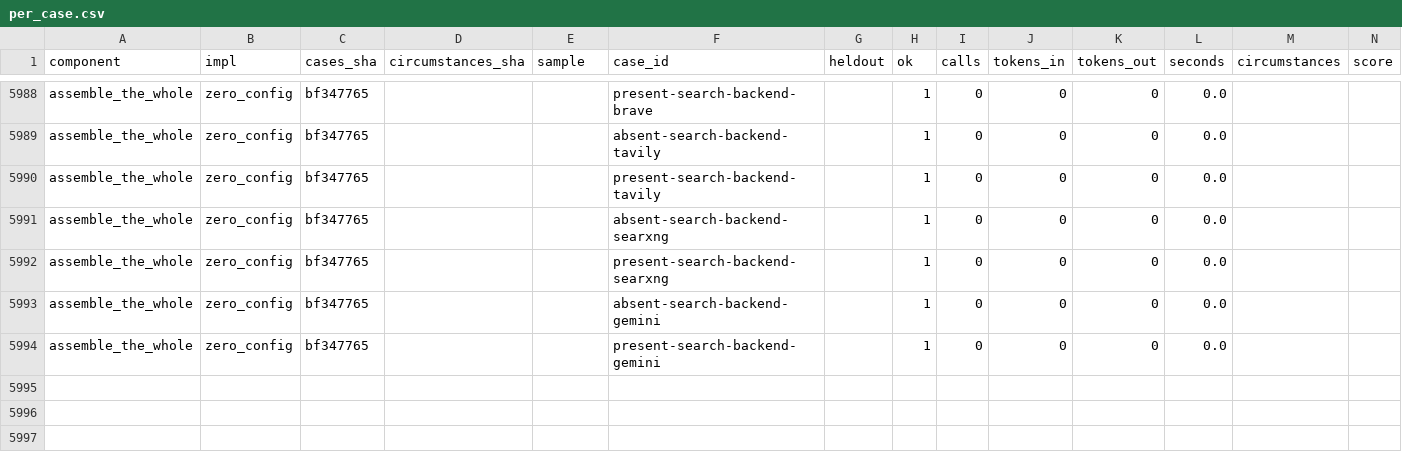
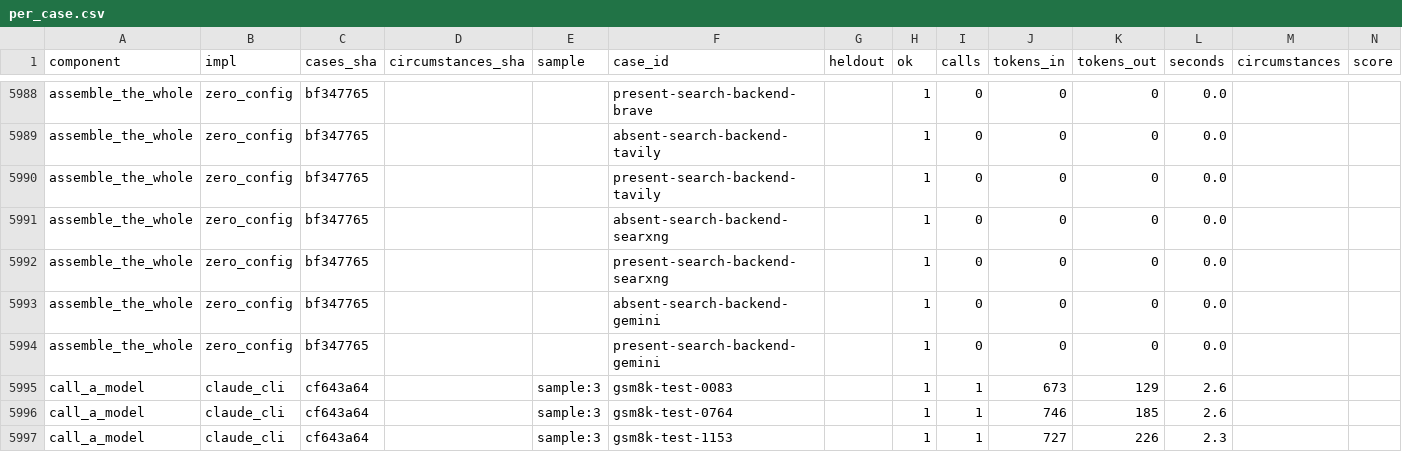
Before and after one commit to SpiritualData/ai-hub-of-hubs-structure, a CSV file: esoi/per_case.csv, drawn as a sheet; only a part is shown, gaps mark what is left out; the diff names each change by its address in the sheet, - before the commit and + after, or states it on an @@ line.

```diff
--- a/esoi/per_case.csv
+++ b/esoi/per_case.csv
+row 5995: call_a_model | claude_cli | cf643a64 |  | sample:3 | gsm8k-test-0083 |  | 1 | 1 | 673 | 129 | 2.6
+row 5996: call_a_model | claude_cli | cf643a64 |  | sample:3 | gsm8k-test-0764 |  | 1 | 1 | 746 | 185 | 2.6
+row 5997: call_a_model | claude_cli | cf643a64 |  | sample:3 | gsm8k-test-1153 |  | 1 | 1 | 727 | 226 | 2.3
```
Also changed, not shown: esoi/implementations.csv, esoi/results.csv, 20 other files.
